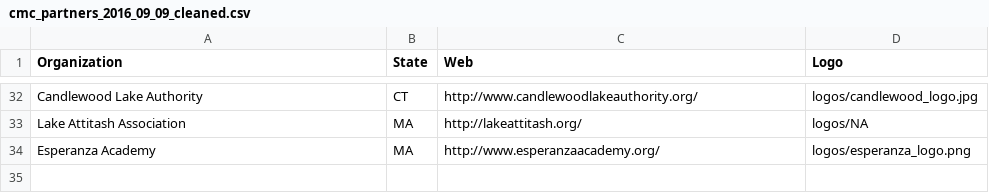
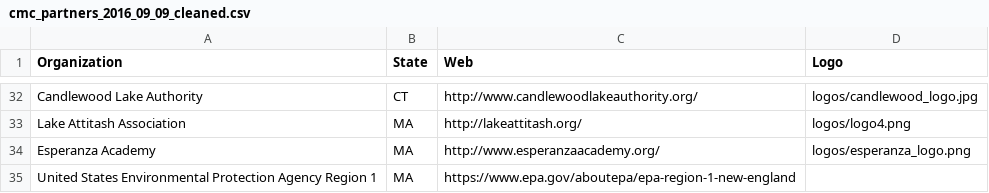
Before and after one commit to cyanomon/cmc_partners, a CSV file: cmc_partners_2016_09_09_cleaned.csv, drawn as a sheet; only a part is shown, gaps mark what is left out; the diff covers the shown part only; the diff names each change by its address in the sheet, - before the commit and + after, or states it on an @@ line.

```diff
--- a/cmc_partners_2016_09_09_cleaned.csv
+++ b/cmc_partners_2016_09_09_cleaned.csv
-D33 (Logo): logos/NA
+D33 (Logo): logos/logo4.png
+row 35: United States Environmental Protection Agency Region 1 | MA | https://www.epa.gov/aboutepa/epa-region-1-new-england
```
Also changed, not shown: 3 added rows, 3 removed rows and 13 edited cells elsewhere in this file, 10 other files.
